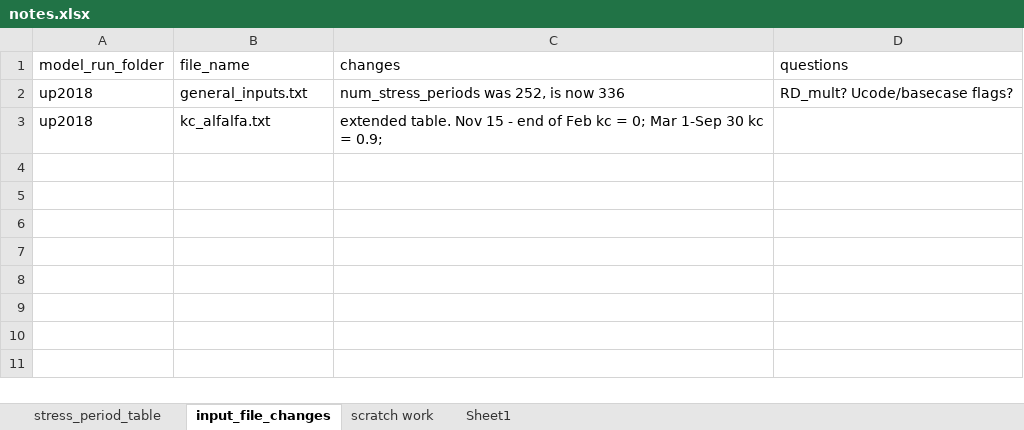
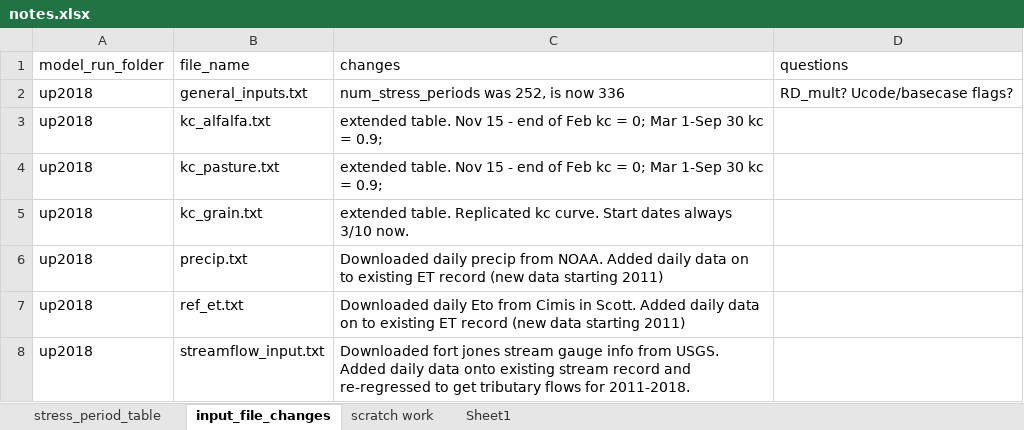
Before and after one commit to UCDavisHydro/SVIHM, an Excel workbook: SWBM/update2018notes/notes.xlsx, sheet input_file_changes, drawn as a sheet; values as stored, in another font and other column widths than the file's, no borders; the diff names each change by its address in the sheet, - before the commit and + after, or states it on an @@ line.

Commit message:
SWBM files updated through wy2018, but SWBM is not running for new model period
email to gus: I've updated the following input files:
kc_alfalfa.txt
kc_pasture.txt
kc_grain.txt
precip.txt
ref_et.txt
streamflow_input.txt (ran a new regression)

I've also changed the number of stress periods in the general_inputs.txt. (It's now 336.)

I can't find any obvious changes I need to make in the SWBM.f90 file. It looks like it should iterate over nmonths, which it reads out of general_inputs.txt. Am I missing any files/parameters that I need to update?

```diff
--- a/SWBM/update2018notes/notes.xlsx (sheet input_file_changes)
+++ b/SWBM/update2018notes/notes.xlsx (sheet input_file_changes)
+row 4: up2018 | kc_pasture.txt | extended table. Nov 15 - end of Feb kc = 0; Mar 1-Sep 30 kc = 0.9;
+row 5: up2018 | kc_grain.txt | extended table. Replicated kc curve. Start dates always 3/10 now.
+row 6: up2018 | precip.txt | Downloaded daily precip from NOAA. Added daily data on to existing ET record (new data starting 2011)
+row 7: up2018 | ref_et.txt | Downloaded daily Eto from Cimis in Scott. Added daily data on to existing ET record (new data starting 2011)
+row 8: up2018 | streamflow_input.txt | Downloaded fort jones stream gauge info from USGS. Added daily data onto existing stream record and re-regressed to get tributary flows for 2011-2018.
```
Also changed, not shown: 7 other files.
